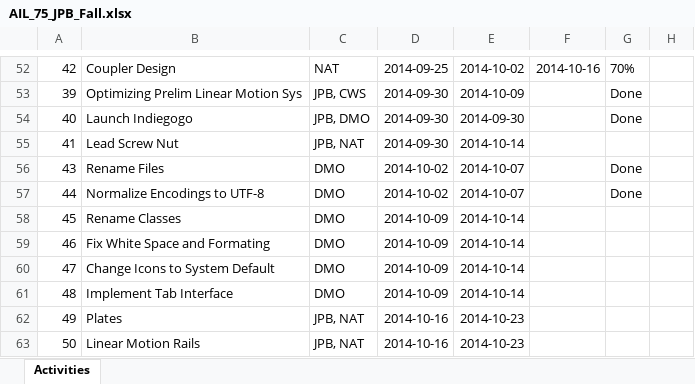
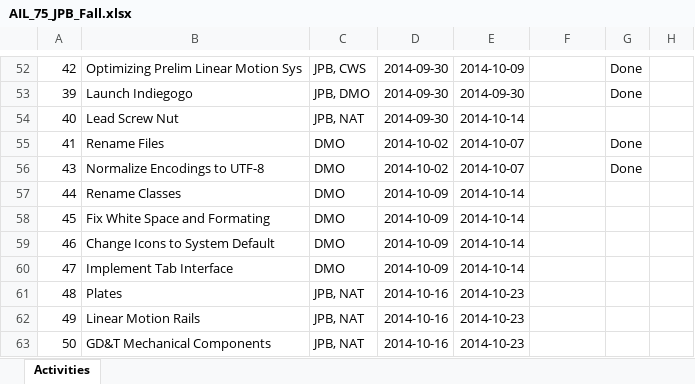
Before and after one commit to dan-olsen/SeniorDesign, an Excel workbook: Logistics/AIL_75_JPB_Fall.xlsx, sheet Activities, drawn as a sheet; only a part is shown, gaps mark what is left out; values as stored, in another font and other column widths than the file's, no borders; table styles not drawn; the diff covers the shown part only; the diff names each change by its address in the sheet, - before the commit and + after, or states it on an @@ line.

Commit message:
Remove empty row

```diff
--- a/Logistics/AIL_75_JPB_Fall.xlsx (sheet Activities)
+++ b/Logistics/AIL_75_JPB_Fall.xlsx (sheet Activities)
-B52: Coupler Design
+B52: Optimizing Prelim Linear Motion Sys
-C52: NAT
+C52: JPB, CWS
-D52: 2014-09-25
+D52: 2014-09-30
-E52: 2014-10-02
+E52: 2014-10-09
-F52: 2014-10-16
+F52: (empty)
-G52: 70%
+G52: Done
-B53: Optimizing Prelim Linear Motion Sys
+B53: Launch Indiegogo
-C53: JPB, CWS
+C53: JPB, DMO
-E53: 2014-10-09
+E53: 2014-09-30
-B54: Launch Indiegogo
+B54: Lead Screw Nut
-C54: JPB, DMO
+C54: JPB, NAT
-E54: 2014-09-30
+E54: 2014-10-14
-G54: Done
+G54: (empty)
-B55: Lead Screw Nut
+B55: Rename Files
-C55: JPB, NAT
+C55: DMO
-D55: 2014-09-30
+D55: 2014-10-02
-E55: 2014-10-14
+E55: 2014-10-07
-G55: (empty)
+G55: Done
-B56: Rename Files
+B56: Normalize Encodings to UTF-8
-B57: Normalize Encodings to UTF-8
+B57: Rename Classes
-D57: 2014-10-02
+D57: 2014-10-09
-E57: 2014-10-07
+E57: 2014-10-14
-G57: Done
+G57: (empty)
-B58: Rename Classes
+B58: Fix White Space and Formating
-B59: Fix White Space and Formating
+B59: Change Icons to System Default
-B60: Change Icons to System Default
+B60: Implement Tab Interface
-B61: Implement Tab Interface
+B61: Plates
-C61: DMO
+C61: JPB, NAT
-D61: 2014-10-09
+D61: 2014-10-16
-E61: 2014-10-14
+E61: 2014-10-23
-B62: Plates
+B62: Linear Motion Rails
-B63: Linear Motion Rails
+B63: GD&T Mechanical Components
```
Also changed, not shown: 1 added row and 59 edited cells elsewhere in this sheet.
